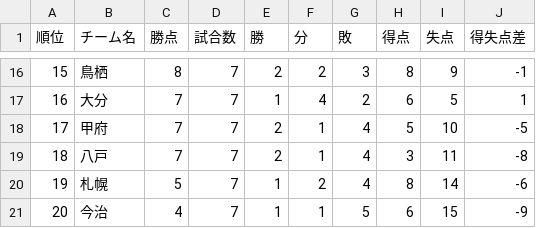
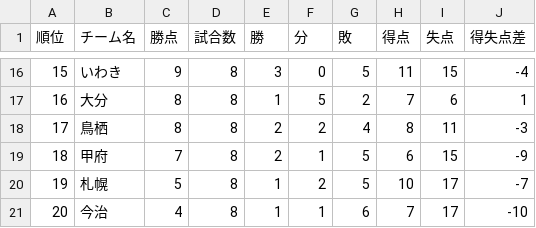
Before and after one commit to jleague-big-club/jleague-big-club, a CSV file: data/j2rank.csv, drawn as a sheet; only a part is shown, gaps mark what is left out; the diff covers the shown part only.

```diff
--- a/data/j2rank.csv
+++ b/data/j2rank.csv
@@ -16,6 +16,6 @@
-15,鳥栖,8,7,2,2,3,8,9,-1
-16,大分,7,7,1,4,2,6,5,1
-17,甲府,7,7,2,1,4,5,10,-5
-18,八戸,7,7,2,1,4,3,11,-8
-19,札幌,5,7,1,2,4,8,14,-6
-20,今治,4,7,1,1,5,6,15,-9
+15,いわき,9,8,3,0,5,11,15,-4
+16,大分,8,8,1,5,2,7,6,1
+17,鳥栖,8,8,2,2,4,8,11,-3
+18,甲府,7,8,2,1,5,6,15,-9
+19,札幌,5,8,1,2,5,10,17,-7
+20,今治,4,8,1,1,6,7,17,-10
```
Also changed, not shown: 106 edited cells elsewhere in this file, data/j3rank.csv, jleague_prediction_tool/26-27シーズンから/team_stats.csv, 7 other files.
